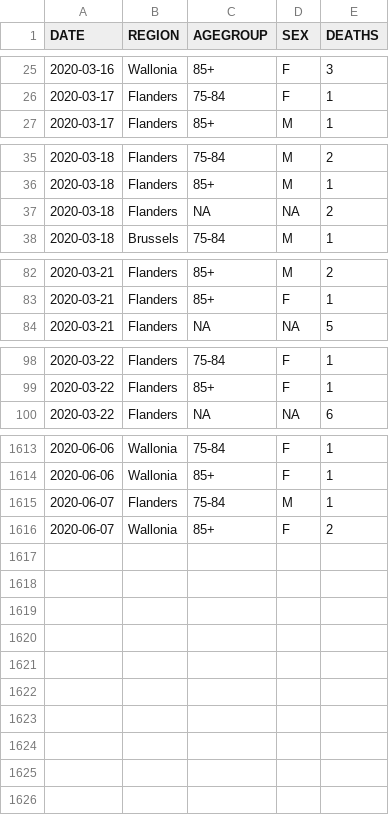
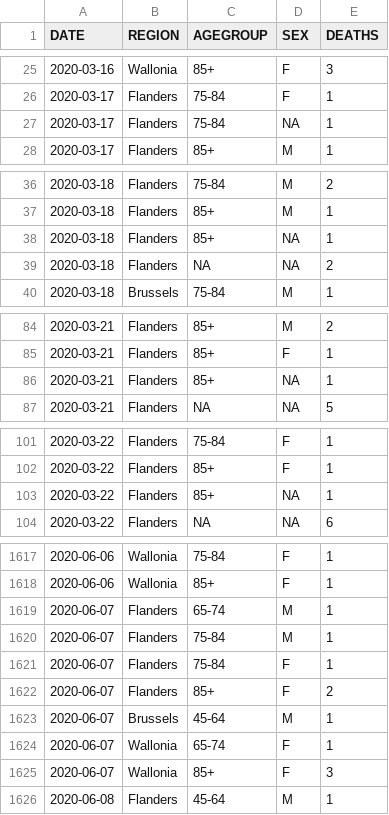
Before and after one commit to rvaughan/coronavirus-data, a CSV file: belgium/belgium.csv, drawn as a sheet; only a part is shown, gaps mark what is left out; the diff covers the shown part only.

```diff
--- a/belgium/belgium.csv
+++ b/belgium/belgium.csv
@@ -26,2 +26,3 @@
 "2020-03-17","Flanders","75-84","F",1
+"2020-03-17","Flanders","75-84",NA,1
 "2020-03-17","Flanders","85+","M",1
@@ -36,2 +37,3 @@
 "2020-03-18","Flanders","85+","M",1
+"2020-03-18","Flanders","85+",NA,1
 "2020-03-18","Flanders",NA,NA,2
@@ -83,2 +85,3 @@
 "2020-03-21","Flanders","85+","F",1
+"2020-03-21","Flanders","85+",NA,1
 "2020-03-21","Flanders",NA,NA,5
@@ -99,2 +102,3 @@
 "2020-03-22","Flanders","85+","F",1
+"2020-03-22","Flanders","85+",NA,1
 "2020-03-22","Flanders",NA,NA,6
@@ -1614,3 +1618,9 @@
 "2020-06-06","Wallonia","85+","F",1
+"2020-06-07","Flanders","65-74","M",1
 "2020-06-07","Flanders","75-84","M",1
-"2020-06-07","Wallonia","85+","F",2
+"2020-06-07","Flanders","75-84","F",1
+"2020-06-07","Flanders","85+","F",2
+"2020-06-07","Brussels","45-64","M",1
+"2020-06-07","Wallonia","65-74","F",1
+"2020-06-07","Wallonia","85+","F",3
+"2020-06-08","Flanders","45-64","M",1
```
Also changed, not shown: 1 edited cell elsewhere in this file.
